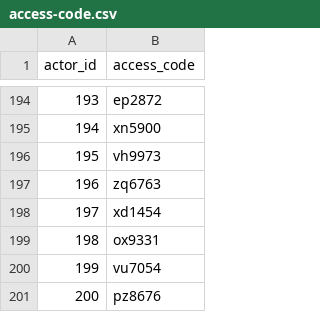
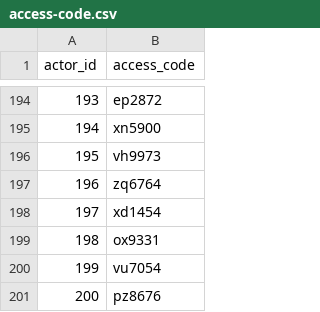
Before and after one commit to mehranzbh/MySharedResources, a CSV file: Data_Migration_Files/access-code.csv, drawn as a sheet; only a part is shown, gaps mark what is left out.

Commit message:
Update access-code.csv
it is a flat file that is added to the database during the migration by matching the actor_ID

```diff
--- a/Data_Migration_Files/access-code.csv
+++ b/Data_Migration_Files/access-code.csv
@@ -196,3 +196,3 @@ actor_id,access_code
 195,vh9973
-196,zq6763
+196,zq6764
 197,xd1454
```
